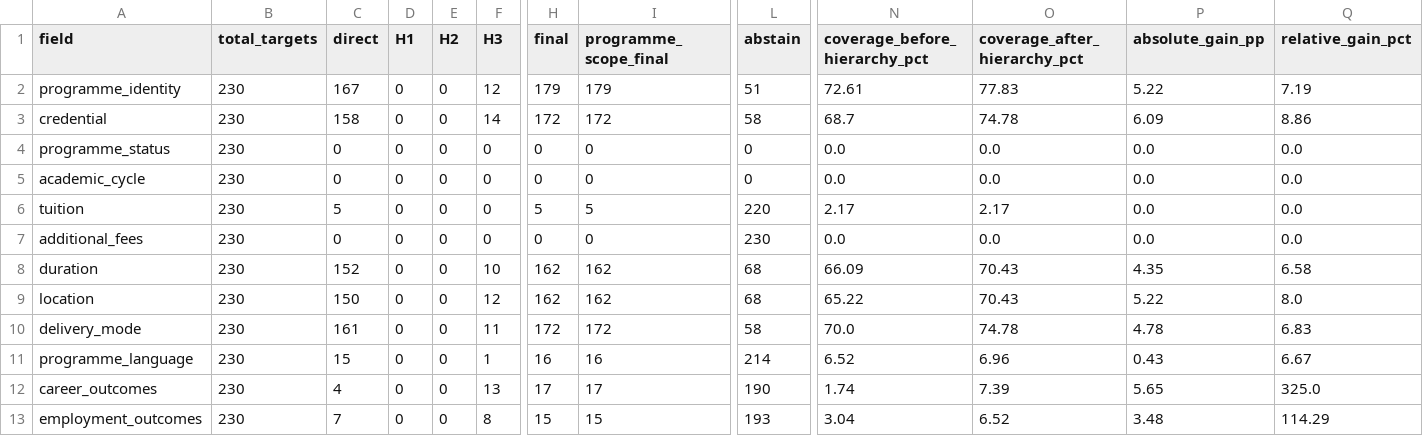
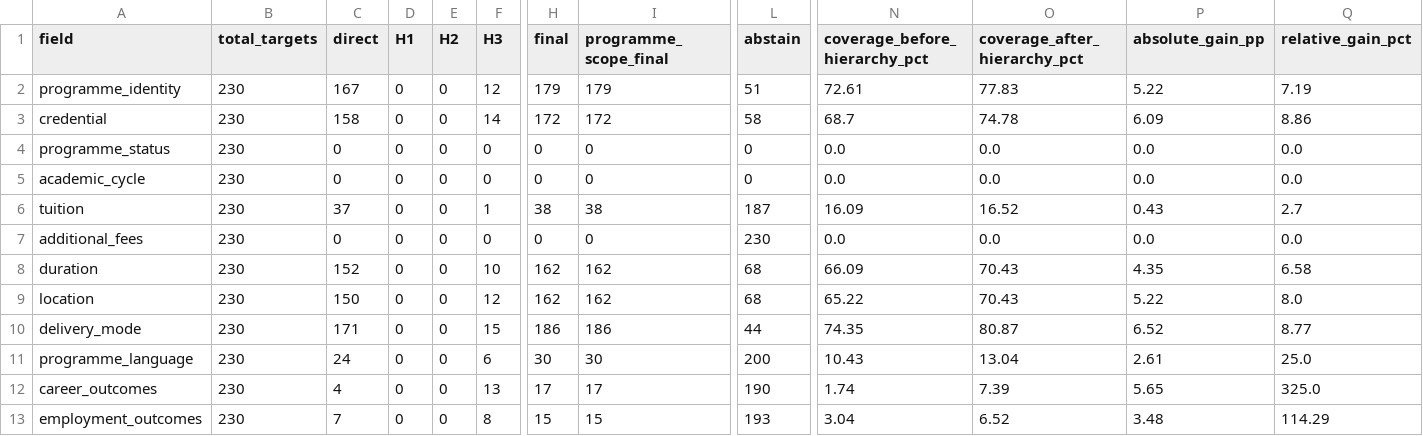
Before and after one commit to VietGlowbal/MainSite, a CSV file: docs/architecture/data/external-field-stage1-20260915/stage1-production-hierarchy-field-summary.csv, drawn as a sheet; only a part is shown, gaps mark what is left out; the diff covers the shown part only; the diff names each change by its address in the sheet, - before the commit and + after, or states it on an @@ line.

Commit message:
feat(data): add deterministic stage1 coverage facts

```diff
--- a/docs/architecture/data/external-field-stage1-20260915/stage1-production-hierarchy-field-summary.csv
+++ b/docs/architecture/data/external-field-stage1-20260915/stage1-production-hierarchy-field-summary.csv
-C6 (direct): 5
+C6 (direct): 37
-F6 (H3): 0
+F6 (H3): 1
-H6 (final): 5
+H6 (final): 38
-I6 (programme_scope_final): 5
+I6 (programme_scope_final): 38
-L6 (abstain): 220
+L6 (abstain): 187
-N6 (coverage_before_hierarchy_pct): 2.17
+N6 (coverage_before_hierarchy_pct): 16.09
-O6 (coverage_after_hierarchy_pct): 2.17
+O6 (coverage_after_hierarchy_pct): 16.52
-P6 (absolute_gain_pp): 0.0
+P6 (absolute_gain_pp): 0.43
-Q6 (relative_gain_pct): 0.0
+Q6 (relative_gain_pct): 2.7
-C10 (direct): 161
+C10 (direct): 171
-F10 (H3): 11
+F10 (H3): 15
-H10 (final): 172
+H10 (final): 186
-I10 (programme_scope_final): 172
+I10 (programme_scope_final): 186
-L10 (abstain): 58
+L10 (abstain): 44
-N10 (coverage_before_hierarchy_pct): 70.0
+N10 (coverage_before_hierarchy_pct): 74.35
-O10 (coverage_after_hierarchy_pct): 74.78
+O10 (coverage_after_hierarchy_pct): 80.87
-P10 (absolute_gain_pp): 4.78
+P10 (absolute_gain_pp): 6.52
-Q10 (relative_gain_pct): 6.83
+Q10 (relative_gain_pct): 8.77
-C11 (direct): 15
+C11 (direct): 24
-F11 (H3): 1
+F11 (H3): 6
-H11 (final): 16
+H11 (final): 30
-I11 (programme_scope_final): 16
+I11 (programme_scope_final): 30
-L11 (abstain): 214
+L11 (abstain): 200
-N11 (coverage_before_hierarchy_pct): 6.52
+N11 (coverage_before_hierarchy_pct): 10.43
-O11 (coverage_after_hierarchy_pct): 6.96
+O11 (coverage_after_hierarchy_pct): 13.04
-P11 (absolute_gain_pp): 0.43
+P11 (absolute_gain_pp): 2.61
-Q11 (relative_gain_pct): 6.67
+Q11 (relative_gain_pct): 25.0
```
Also changed, not shown: 123 edited cells elsewhere in this file, 11 other files.
